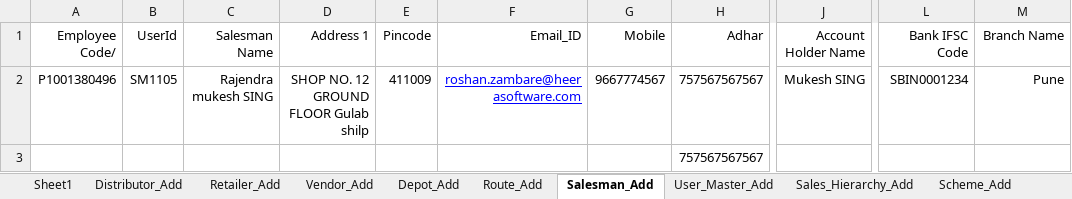
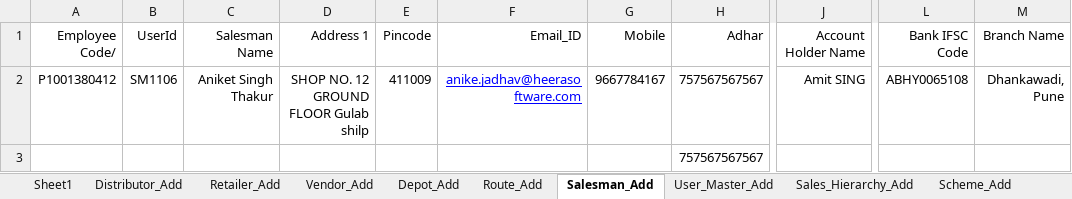
Before and after one commit to ankushghar1996/Havmor_Project, an Excel workbook: Excel_TestData/Excel_Havmor.xlsx, sheet Salesman_Add, drawn as a sheet; only a part is shown, gaps mark what is left out; values as stored, in another font and other column widths than the file's, no borders; the diff names each change by its address in the sheet, - before the commit and + after, or states it on an @@ line.

```diff
--- a/Excel_TestData/Excel_Havmor.xlsx (sheet Salesman_Add)
+++ b/Excel_TestData/Excel_Havmor.xlsx (sheet Salesman_Add)
-A2 (Employee Code/): P1001380496
+A2 (Employee Code/): P1001380412
-B2 (UserId): SM1105
+B2 (UserId): SM1106
-C2 (Salesman Name): Rajendra mukesh SING
+C2 (Salesman Name): Aniket Singh Thakur
-F2 (Email_ID): roshan.zambare@heerasoftware.com
+F2 (Email_ID): anike.jadhav@heerasoftware.com
-G2 (Mobile): 9667774567
+G2 (Mobile): 9667784167
-J2 (Account Holder Name): Mukesh SING
+J2 (Account Holder Name): Amit SING
-L2 (Bank IFSC Code): SBIN0001234
+L2 (Bank IFSC Code): ABHY0065108
-M2 (Branch Name): Pune
+M2 (Branch Name): Dhankawadi, Pune
```
Also changed, not shown: sheet Sheet1, 7 other files.
